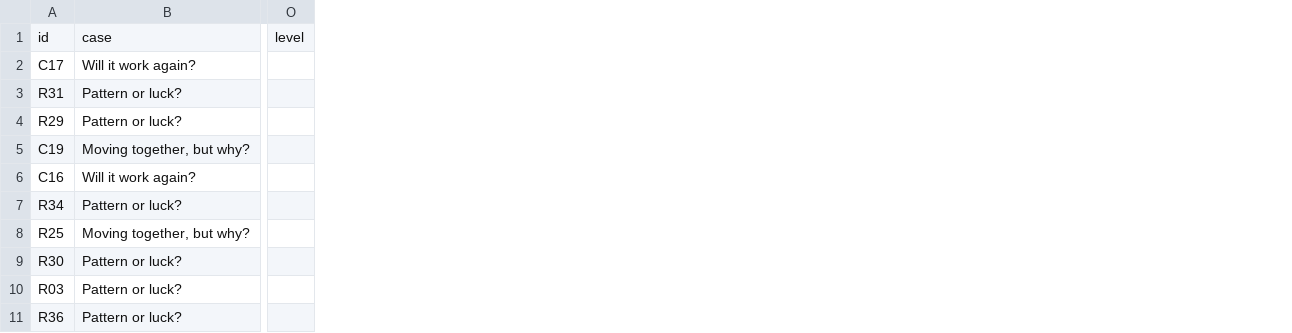
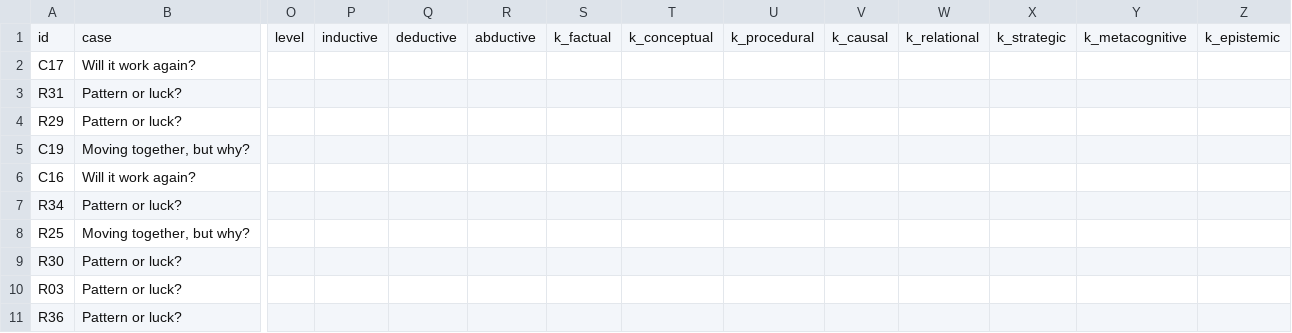
Before and after one commit to eusoffamir/Socratic-AI, a CSV file: eval/marks_template.csv, drawn as a sheet; only a part is shown, gaps mark what is left out; the diff names each change by its address in the sheet, - before the commit and + after, or states it on an @@ line.

```diff
--- a/eval/marks_template.csv
+++ b/eval/marks_template.csv
+column P, row 1: inductive
+column Q, row 1: deductive
+column R, row 1: abductive
+column S, row 1: k_factual
+column T, row 1: k_conceptual
+column U, row 1: k_procedural
+column V, row 1: k_causal
+column W, row 1: k_relational
+column X, row 1: k_strategic
+column Y, row 1: k_metacognitive
+column Z, row 1: k_epistemic
```
Also changed, not shown: 4 other files.
